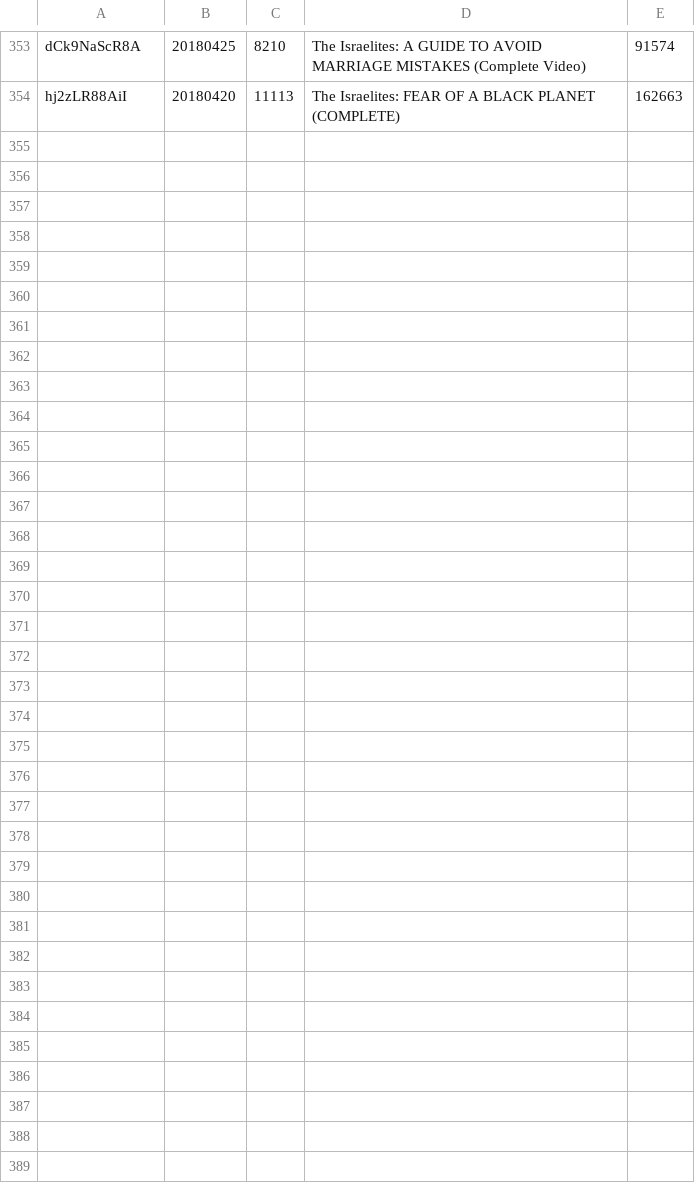
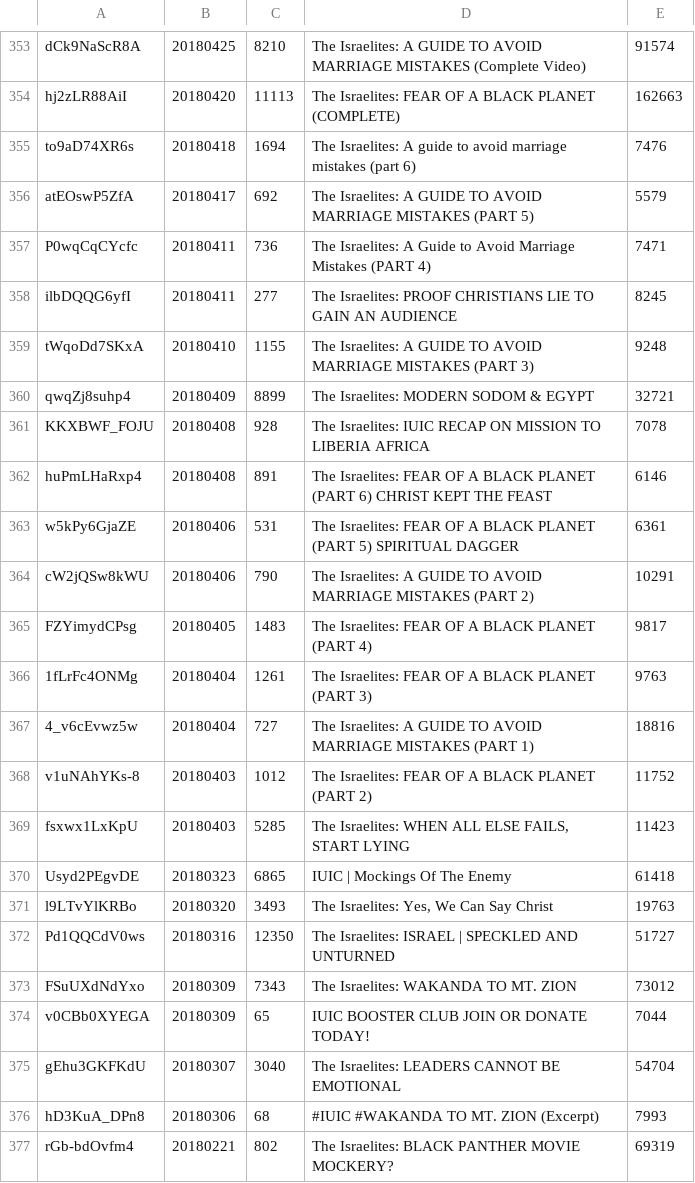
Before and after one commit to DevSecObie/cyberjudah, a TSV file: blog/channel-meta.tsv, drawn as a sheet; only a part is shown, gaps mark what is left out.

```diff
--- a/blog/channel-meta.tsv
+++ b/blog/channel-meta.tsv
@@ -354 +354,24 @@ dCk9NaScR8A	20180425	8210	The Israelites: A GUIDE TO AVOID MARRIAGE MISTAKES (Co
 hj2zLR88AiI	20180420	11113	The Israelites: FEAR OF A BLACK PLANET (COMPLETE)	162663
+to9aD74XR6s	20180418	1694	The Israelites: A guide to avoid marriage mistakes (part 6)	7476
+atEOswP5ZfA	20180417	692	The Israelites: A GUIDE TO AVOID MARRIAGE MISTAKES  (PART 5)	5579
+P0wqCqCYcfc	20180411	736	The Israelites: A Guide to Avoid Marriage Mistakes (PART 4)	7471
+ilbDQQG6yfI	20180411	277	The Israelites: PROOF CHRISTIANS LIE TO GAIN AN AUDIENCE	8245
+tWqoDd7SKxA	20180410	1155	The Israelites: A GUIDE TO AVOID MARRIAGE MISTAKES (PART 3)	9248
+qwqZj8suhp4	20180409	8899	The Israelites: MODERN SODOM & EGYPT	32721
+KKXBWF_FOJU	20180408	928	The Israelites: IUIC RECAP ON MISSION TO LIBERIA AFRICA	7078
+huPmLHaRxp4	20180408	891	The Israelites: FEAR OF A BLACK PLANET (PART 6) CHRIST KEPT THE FEAST	6146
+w5kPy6GjaZE	20180406	531	The Israelites: FEAR OF A BLACK PLANET (PART 5) SPIRITUAL DAGGER	6361
+cW2jQSw8kWU	20180406	790	The Israelites: A GUIDE TO AVOID MARRIAGE MISTAKES (PART 2)	10291
+FZYimydCPsg	20180405	1483	The Israelites: FEAR OF A BLACK PLANET (PART 4)	9817
+1fLrFc4ONMg	20180404	1261	The Israelites: FEAR OF A BLACK PLANET (PART 3)	9763
+4_v6cEvwz5w	20180404	727	The Israelites: A GUIDE TO AVOID MARRIAGE MISTAKES  (PART 1)	18816
+v1uNAhYKs-8	20180403	1012	The Israelites: FEAR OF A BLACK PLANET (PART 2)	11752
+fsxwx1LxKpU	20180403	5285	The Israelites: WHEN ALL ELSE FAILS, START LYING	11423
+Usyd2PEgvDE	20180323	6865	IUIC | Mockings Of The Enemy	61418
+l9LTvYlKRBo	20180320	3493	The Israelites: Yes, We Can Say Christ	19763
+Pd1QQCdV0ws	20180316	12350	The Israelites: ISRAEL | SPECKLED AND UNTURNED	51727
+FSuUXdNdYxo	20180309	7343	The Israelites: WAKANDA TO MT. ZION	73012
+v0CBb0XYEGA	20180309	65	IUIC BOOSTER CLUB JOIN OR DONATE TODAY!	7044
+gEhu3GKFKdU	20180307	3040	The Israelites: LEADERS CANNOT BE EMOTIONAL	54704
+hD3KuA_DPn8	20180306	68	#IUIC #WAKANDA TO MT. ZION (Excerpt)	7993
+rGb-bdOvfm4	20180221	802	The Israelites: BLACK PANTHER MOVIE MOCKERY?	69319
```
Also changed, not shown: blog/no-captions.tsv, 23 other files.
